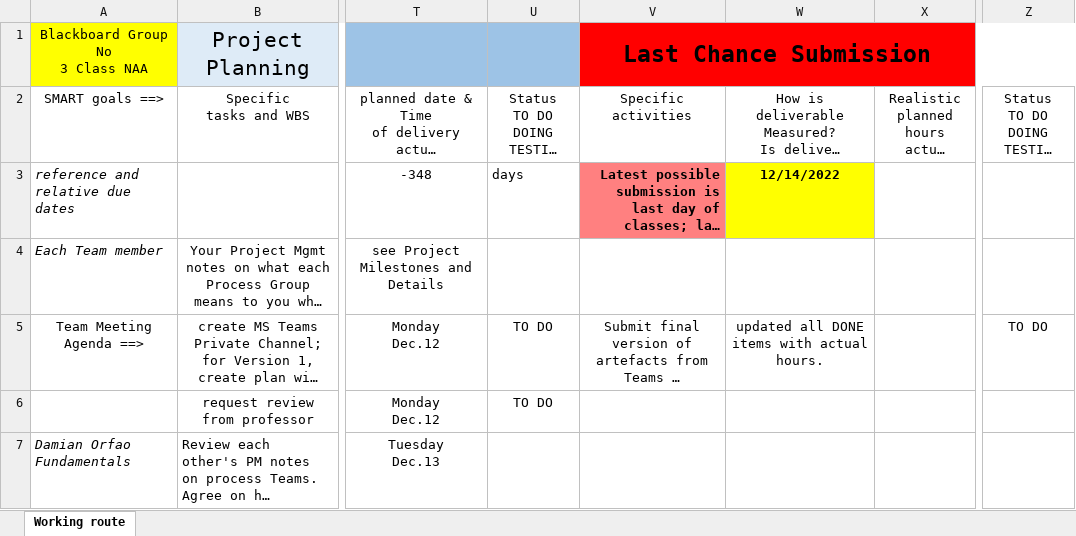
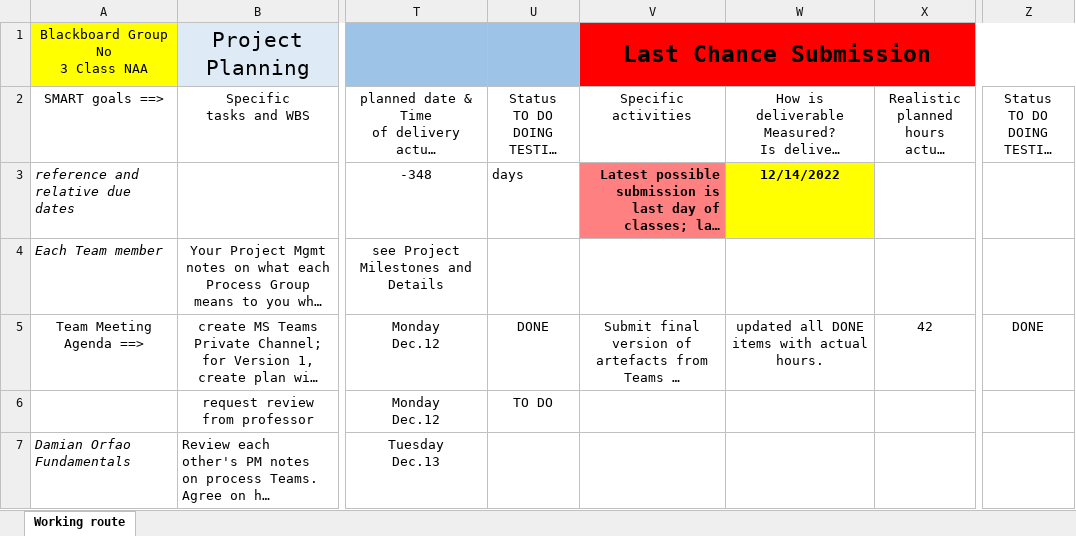
Before and after one commit to AxtonS/CPR101group3, an Excel workbook: V3/Final-Project-Plan.xlsx, sheet Working route, drawn as a sheet; only a part is shown, gaps mark what is left out; long unchanged cells end in …; values as stored, in another font and other column widths than the file's, no borders; conditional formats not drawn; the diff covers the shown part only; the diff names each change by its address in the sheet, - before the commit and + after, or states it on an @@ line.

```diff
--- a/V3/Final-Project-Plan.xlsx (sheet Working route)
+++ b/V3/Final-Project-Plan.xlsx (sheet Working route)
-U5: TO DO
+U5: DONE
-X5: (empty)
+X5: 42
-Z5: TO DO
+Z5: DONE
```
Also changed, not shown: 10 edited cells and cell formats elsewhere in this sheet, V3/Final-Project-Test-Cases.xlsx, 6 other files.
